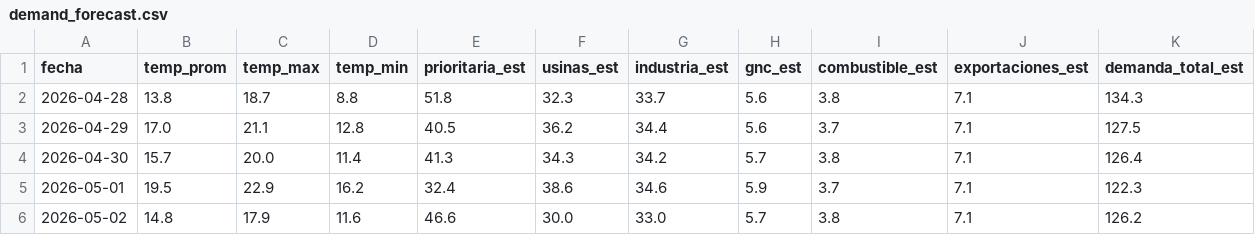
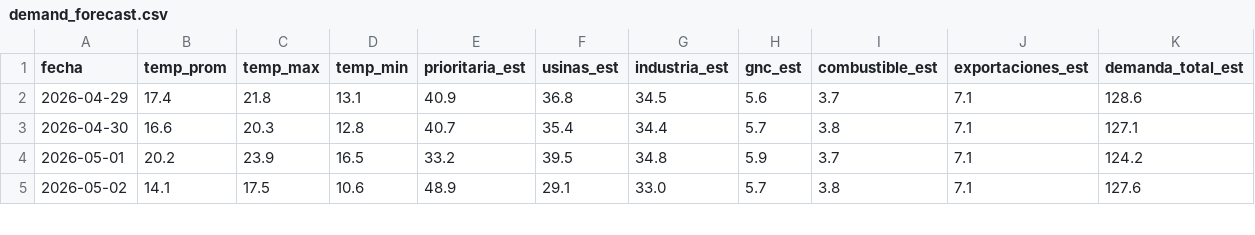
Before and after one commit to mpodeley/estado-del-sistema, a CSV file: data/demand_forecast.csv, drawn as a sheet; only a part is shown; the diff covers the shown part only.

```diff
--- a/data/demand_forecast.csv
+++ b/data/demand_forecast.csv
@@ -1,6 +1,5 @@
 fecha,temp_prom,temp_max,temp_min,prioritaria_est,usinas_est,industria_est,gnc_est,combustible_est,exportaciones_est,demanda_total_est
-2026-04-28,13.8,18.7,8.8,51.8,32.3,33.7,5.6,3.8,7.1,134.3
-2026-04-29,17.0,21.1,12.8,40.5,36.2,34.4,5.6,3.7,7.1,127.5
-2026-04-30,15.7,20.0,11.4,41.3,34.3,34.2,5.7,3.8,7.1,126.4
-2026-05-01,19.5,22.9,16.2,32.4,38.6,34.6,5.9,3.7,7.1,122.3
-2026-05-02,14.8,17.9,11.6,46.6,30.0,33.0,5.7,3.8,7.1,126.2
+2026-04-29,17.4,21.8,13.1,40.9,36.8,34.5,5.6,3.7,7.1,128.6
+2026-04-30,16.6,20.3,12.8,40.7,35.4,34.4,5.7,3.8,7.1,127.1
+2026-05-01,20.2,23.9,16.5,33.2,39.5,34.8,5.9,3.7,7.1,124.2
+2026-05-02,14.1,17.5,10.6,48.9,29.1,33.0,5.7,3.8,7.1,127.6
```
Also changed, not shown: 1 added row and 60 edited cells elsewhere in this file, data/megsa_benchmarks.csv, data/megsa_fx.csv, 15 other files.
